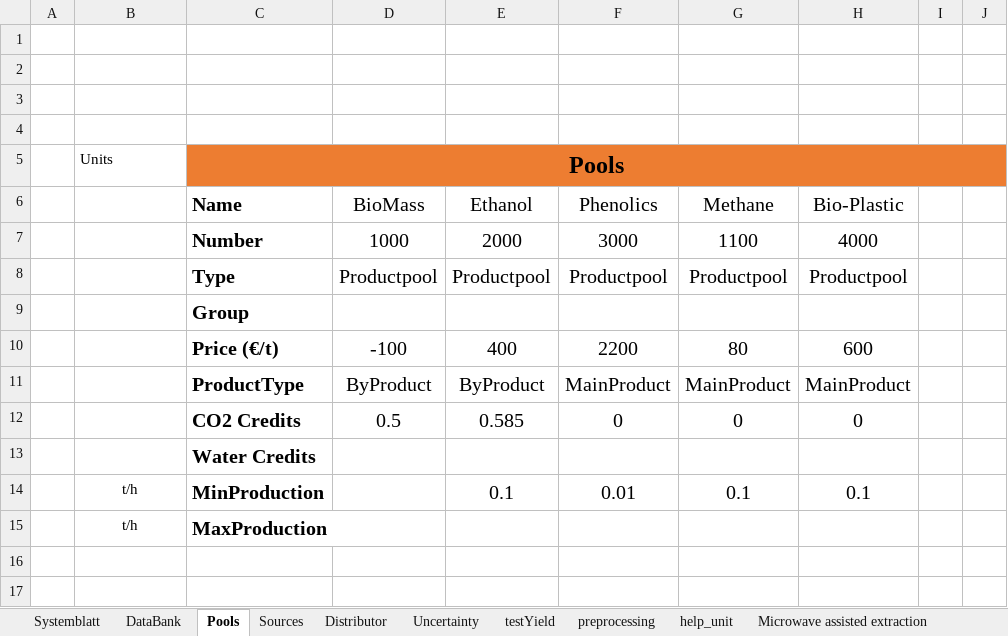
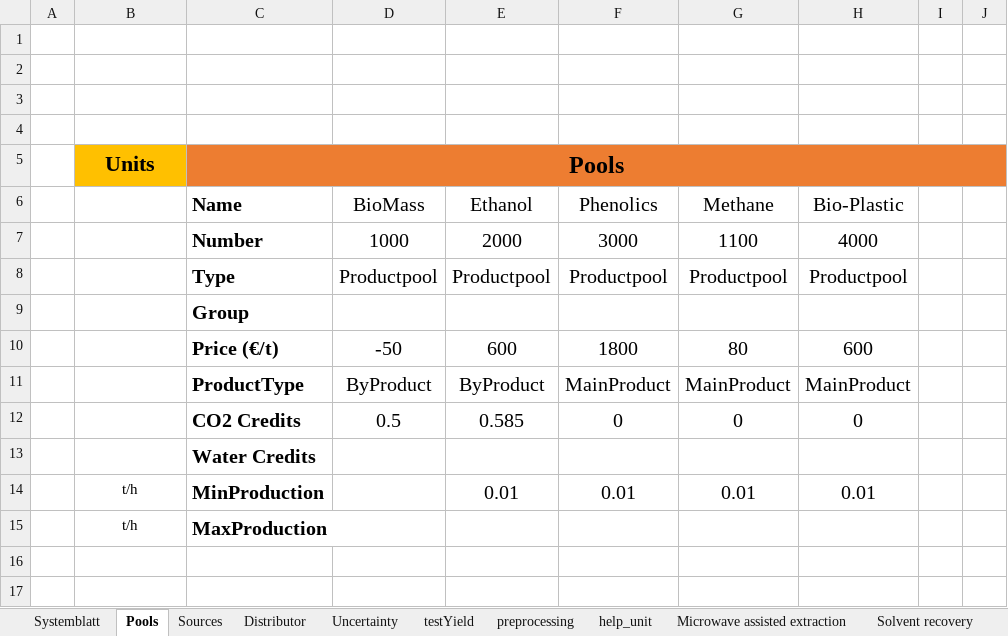
Before and after one commit to llvdrhau/OUTDOOR_USC, an Excel workbook: examples/Test_small_AgriLoop.xlsm, sheet Pools, drawn as a sheet; only a part is shown; values as stored, in another font and other column widths than the file's, no borders; the diff names each change by its address in the sheet, - before the commit and + after, or states it on an @@ line.

```diff
--- a/examples/Test_small_AgriLoop.xlsm (sheet Pools)
+++ b/examples/Test_small_AgriLoop.xlsm (sheet Pools)
@@ sheet tab hidden: DataBank @@
@@ B5 fill: none → #FFC000, bold: off → on, text size: larger, alignment: left → center @@
-D10 (BioMass): -100
+D10 (BioMass): -50
-E10 (Ethanol): 400
+E10 (Ethanol): 600
-F10 (Phenolics): 2200
+F10 (Phenolics): 1800
-E14 (Ethanol): 0.1
+E14 (Ethanol): 0.01
-G14 (Methane): 0.1
+G14 (Methane): 0.01
-H14 (Bio-Plastic): 0.1
+H14 (Bio-Plastic): 0.01
```
Also changed, not shown: sheet Uncertainty, sheet Sources, sheet Yeast Fermentation, sheet Anaerobic Digestor, charts or pictures, 18 other files.
